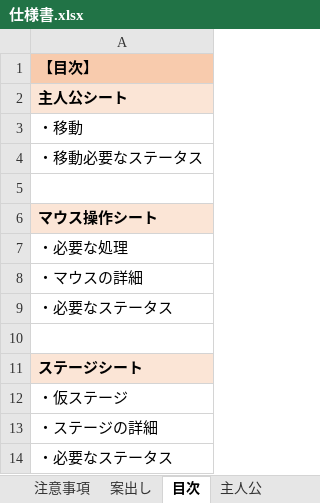
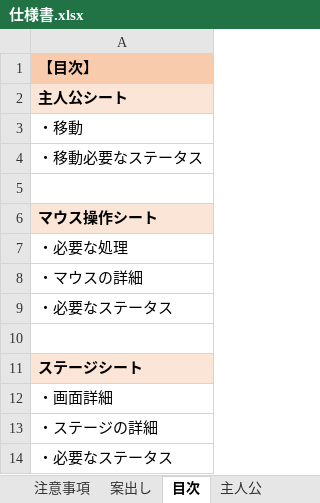
Before and after one commit to satoAFP/JapanGameContest, an Excel workbook: JapanGameContest2023/仕様書.xlsx, sheet 目次, drawn as a sheet; values as stored, in another font and other column widths than the file's, no borders; the diff names each change by its address in the sheet, - before the commit and + after, or states it on an @@ line.

```diff
--- a/JapanGameContest2023/仕様書.xlsx (sheet 目次)
+++ b/JapanGameContest2023/仕様書.xlsx (sheet 目次)
-A12: ・仮ステージ
+A12: ・画面詳細
```
Also changed, not shown: sheet ステージ, charts or pictures, 3 other files.
